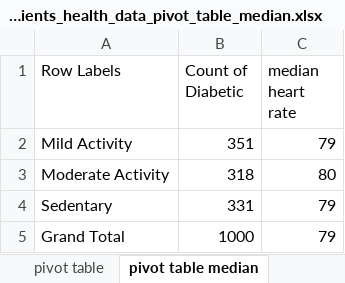
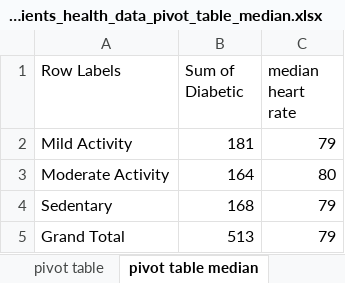
Before and after one commit to bml-research/data_analysis_bml, an Excel workbook: excel/files_08_data_analysis/file06_dementia_patients_health_data_pivot_table_median.xlsx, sheet pivot table median, drawn as a sheet; values as stored, in another font and other column widths than the file's, no borders; the diff names each change by its address in the sheet, - before the commit and + after, or states it on an @@ line.

Commit message:
Power Pivot

```diff
--- a/excel/files_08_data_analysis/file06_dementia_patients_health_data_pivot_table_median.xlsx (sheet pivot table median)
+++ b/excel/files_08_data_analysis/file06_dementia_patients_health_data_pivot_table_median.xlsx (sheet pivot table median)
-B1: Count of Diabetic
+B1: Sum of Diabetic
-B2 (Sum of Diabetic): 351
+B2 (Sum of Diabetic): 181
-B3 (Sum of Diabetic): 318
+B3 (Sum of Diabetic): 164
-B4 (Sum of Diabetic): 331
+B4 (Sum of Diabetic): 168
-B5 (Sum of Diabetic): 1000
+B5 (Sum of Diabetic): 513
```
Also changed, not shown: sheet pivot table, other sheet tabs, 7 other files.
